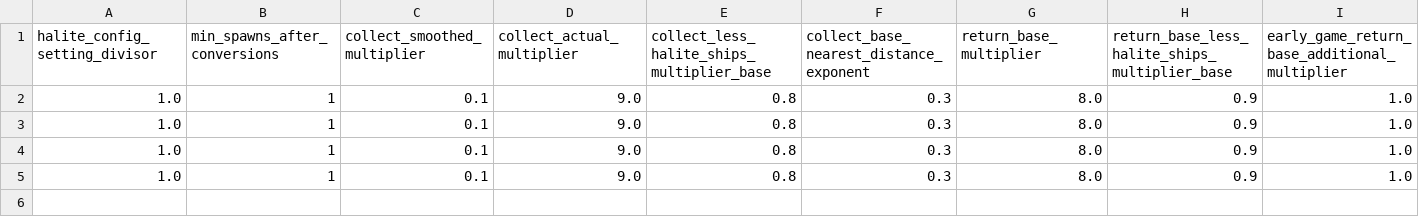
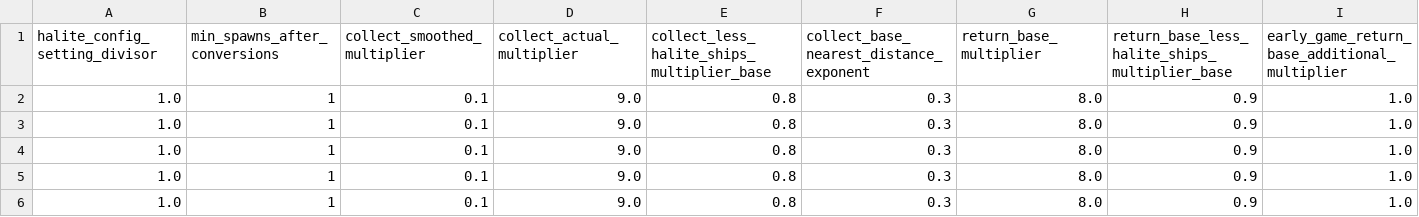
Before and after one commit to ttvand/Halite, a CSV file: Rule agents/Rule based with evolution VI/self_play_experience.csv, drawn as a sheet; only a part is shown; rows hold the shown columns only; the diff names each change by its address in the sheet, - before the commit and + after, or states it on an @@ line.

Commit message:
add optimum 4 additional rules 3

```diff
--- a/Rule agents/Rule based with evolution VI/self_play_experience.csv
+++ b/Rule agents/Rule based with evolution VI/self_play_experience.csv
+row 6: 1.0 | 1 | 0.1 | 9.0 | 0.8 | 0.3 | 8.0 | 0.9 | 1.0
```
Also changed, not shown: Rule agents/Rule based with evolution VI/config_settings_scores.csv, 9 other files.
